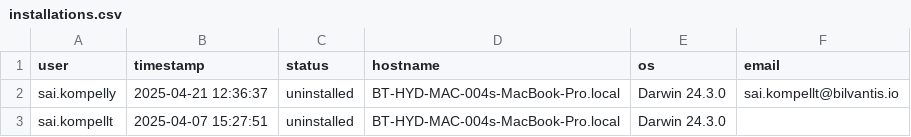
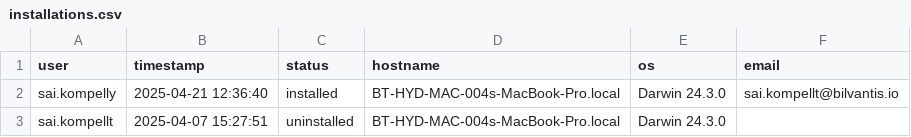
Before and after one commit to saikrishnakompelly-bilvantis/Genie-NoAI, a CSV file: installations.csv, drawn as a sheet.

Commit message:
Update installation status: sai.kompelly installed

```diff
--- a/installations.csv
+++ b/installations.csv
@@ -1,3 +1,3 @@
 user,timestamp,status,hostname,os,email
-sai.kompelly,2025-04-21 12:36:37,uninstalled,BT-HYD-MAC-004s-MacBook-Pro.local,Darwin 24.3.0,sai.kompellt@bilvantis.io
+sai.kompelly,2025-04-21 12:36:40,installed,BT-HYD-MAC-004s-MacBook-Pro.local,Darwin 24.3.0,sai.kompellt@bilvantis.io
 sai.kompellt,2025-04-07 15:27:51,uninstalled,BT-HYD-MAC-004s-MacBook-Pro.local,Darwin 24.3.0,
```
